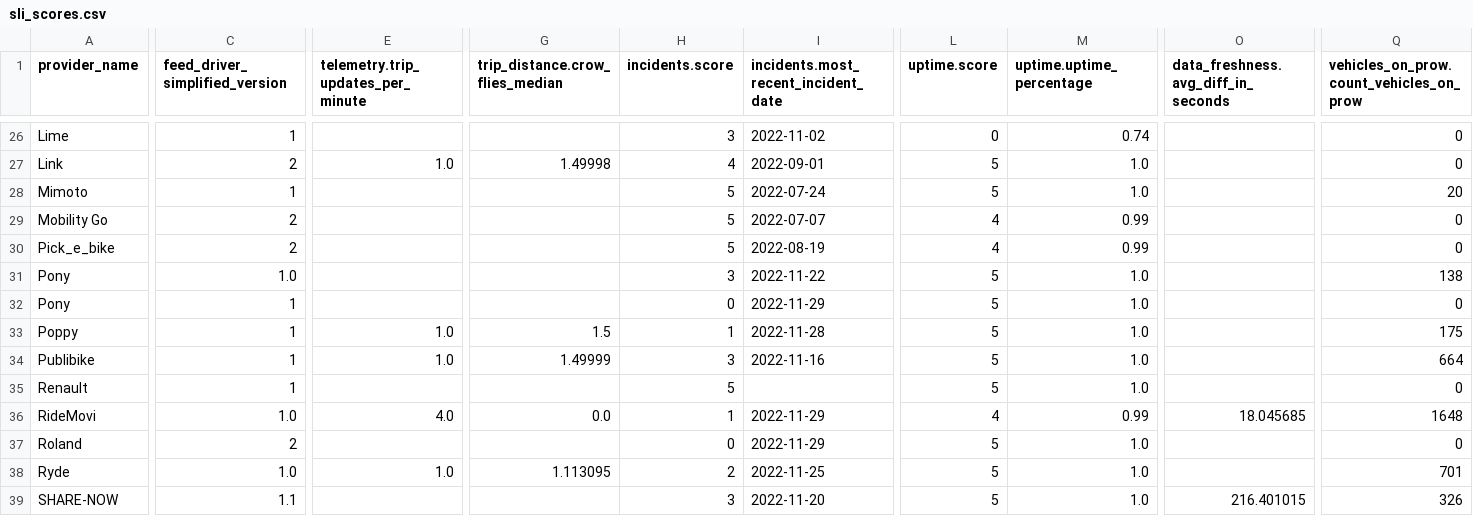
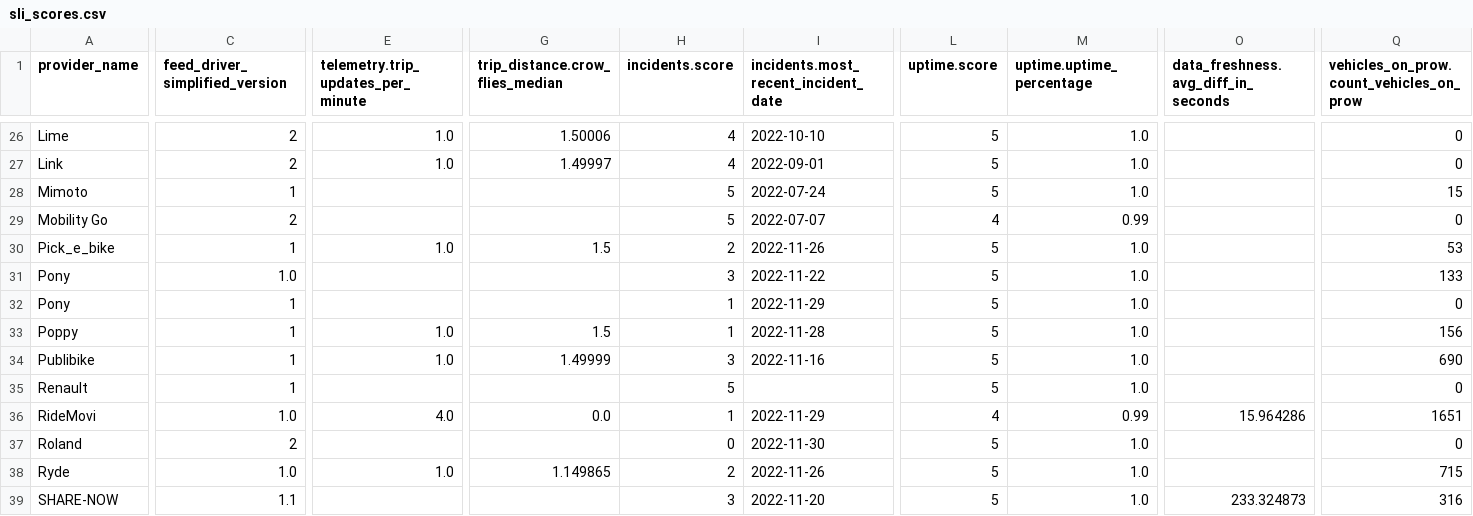
Before and after one commit to vianova-io/sli_feeds, a CSV file: sli_scores.csv, drawn as a sheet; only a part is shown, gaps mark what is left out; the diff covers the shown part only; the diff names each change by its address in the sheet, - before the commit and + after, or states it on an @@ line.

Commit message:
feat: new version of feeds SLI

```diff
--- a/sli_scores.csv
+++ b/sli_scores.csv
-C26 (feed_driver_simplified_version): 1
+C26 (feed_driver_simplified_version): 2
-E26: (empty)
+E26: 1.0
-G26 (trip_distance.crow_flies_median): (empty)
+G26 (trip_distance.crow_flies_median): 1.50006
-H26 (incidents.score): 3
+H26 (incidents.score): 4
-I26: 2022-11-02
+I26: 2022-10-10
-L26 (uptime.score): 0
+L26 (uptime.score): 5
-M26 (uptime.uptime_percentage): 0.74
+M26 (uptime.uptime_percentage): 1.0
-G27 (trip_distance.crow_flies_median): 1.49998
+G27 (trip_distance.crow_flies_median): 1.49997
-Q28: 20
+Q28: 15
-C30 (feed_driver_simplified_version): 2
+C30 (feed_driver_simplified_version): 1
-E30: (empty)
+E30: 1.0
-G30 (trip_distance.crow_flies_median): (empty)
+G30 (trip_distance.crow_flies_median): 1.5
-H30 (incidents.score): 5
+H30 (incidents.score): 2
-I30: 2022-08-19
+I30: 2022-11-26
-L30 (uptime.score): 4
+L30 (uptime.score): 5
-M30 (uptime.uptime_percentage): 0.99
+M30 (uptime.uptime_percentage): 1.0
-Q30: 0
+Q30: 53
-Q31: 138
+Q31: 133
-H32 (incidents.score): 0
+H32 (incidents.score): 1
-Q33: 175
+Q33: 156
-Q34: 664
+Q34: 690
-O36: 18.045685
+O36: 15.964286
-Q36: 1648
+Q36: 1651
-I37: 2022-11-29
+I37: 2022-11-30
-G38 (trip_distance.crow_flies_median): 1.113095
+G38 (trip_distance.crow_flies_median): 1.149865
-I38: 2022-11-25
+I38: 2022-11-26
-Q38: 701
+Q38: 715
-O39: 216.401015
+O39: 233.324873
-Q39: 326
+Q39: 316
```
Also changed, not shown: 1 added row, 1 removed row and 120 edited cells elsewhere in this file, 1 other file.
